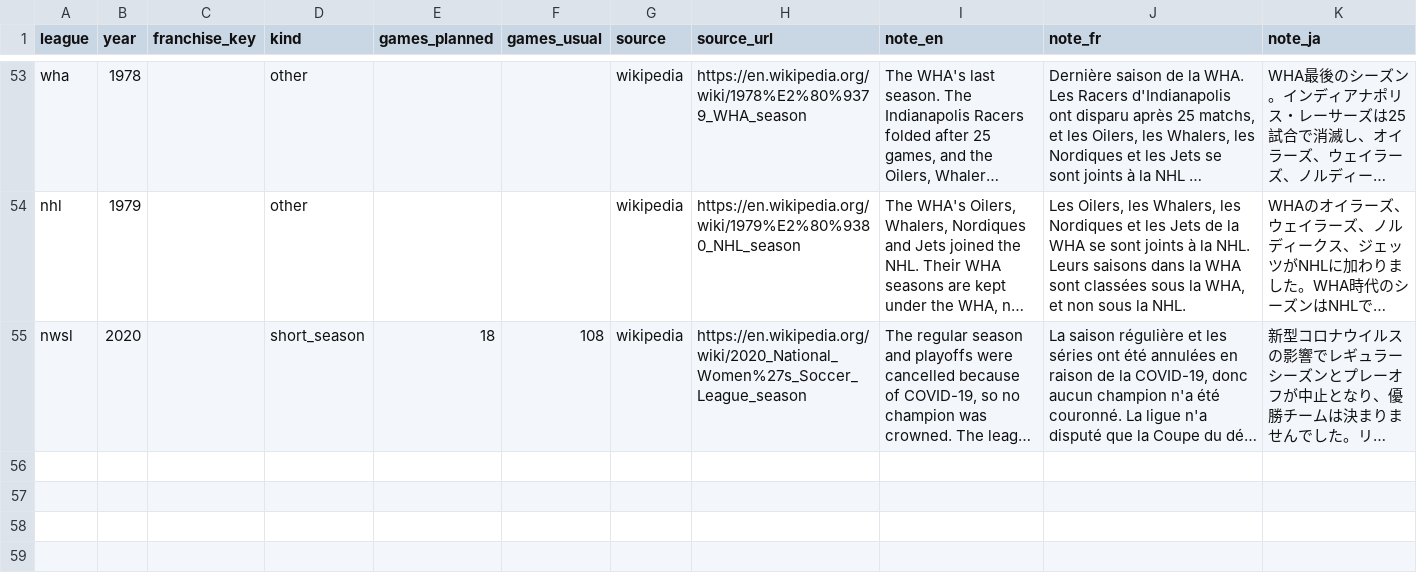
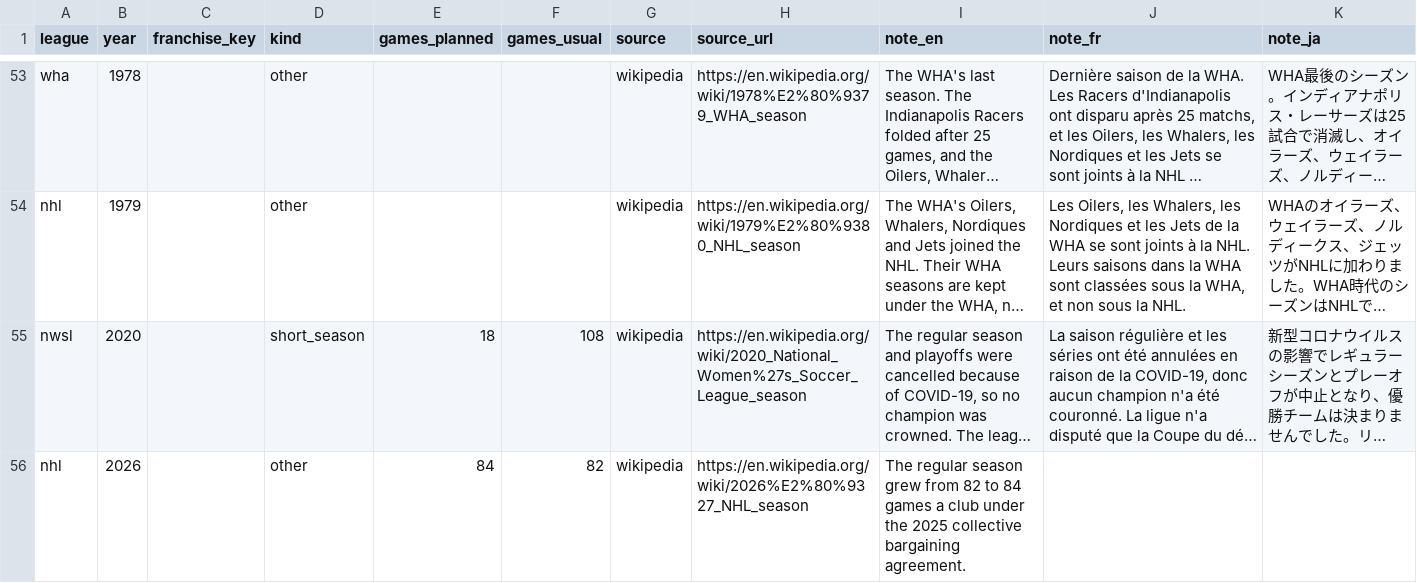
Before and after one commit to spxis/spx-stats, a CSV file: db/seed/season_note.csv, drawn as a sheet; only a part is shown, gaps mark what is left out; long unchanged cells end in …; the diff names each change by its address in the sheet, - before the commit and + after, or states it on an @@ line.

Commit message:
fix(nhl): 2026-27 is an 84-game season

```diff
--- a/db/seed/season_note.csv
+++ b/db/seed/season_note.csv
+row 56: nhl | 2026 |  | other | 84 | 82 | wikipedia | https://en.wikipedia.org/wiki/2026%E2%80%9327_NHL_season | The regular season grew from 82 to 84 games a club under the 2025 collective bargaining agreement.
```
Also changed, not shown: 1 other file.
